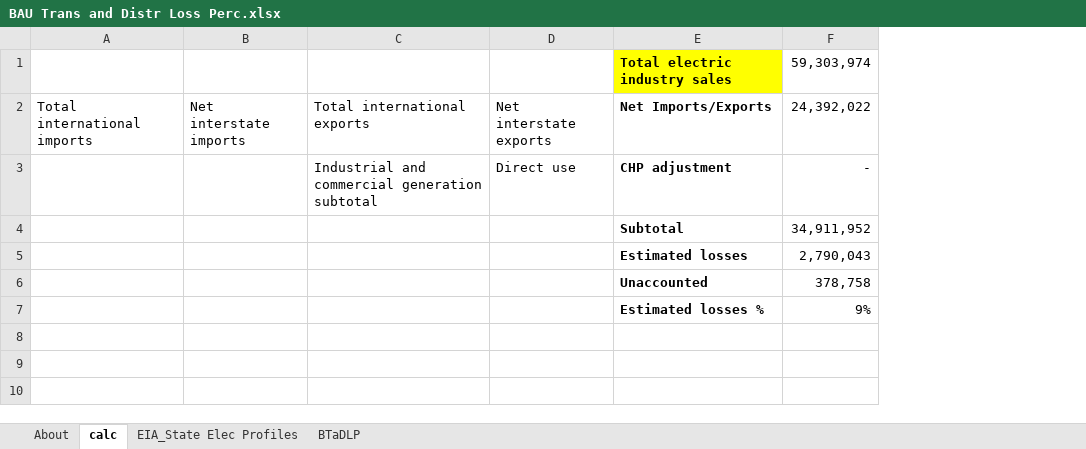
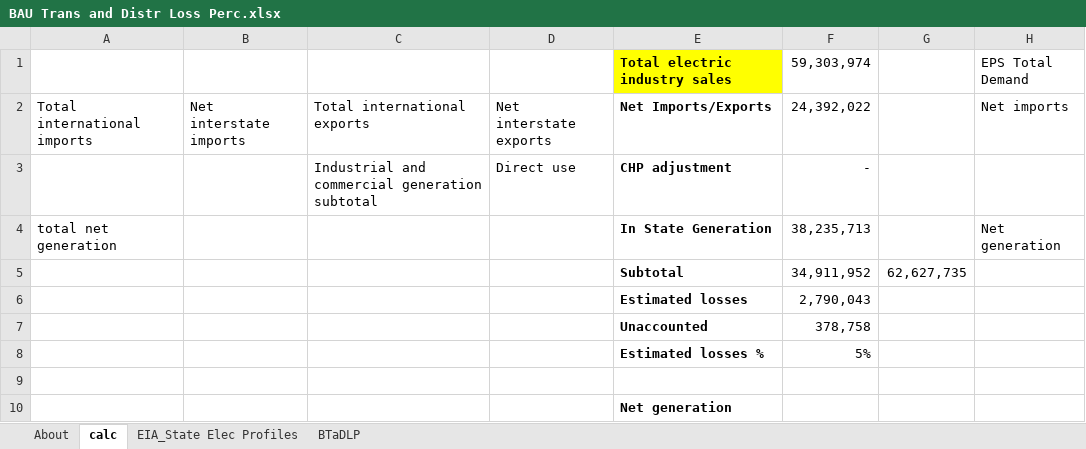
Before and after one commit to EnergyInnovation/eps-maryland, an Excel workbook: InputData/elec/BTaDLP/BAU Trans and Distr Loss Perc.xlsx, sheet calc, drawn as a sheet; values as stored, in another font and other column widths than the file's, no borders; addresses are those after the commit; the diff names each change by its address in the sheet, - before the commit and + after, or states it on an @@ line.

```diff
--- a/InputData/elec/BTaDLP/BAU Trans and Distr Loss Perc.xlsx (sheet calc)
+++ b/InputData/elec/BTaDLP/BAU Trans and Distr Loss Perc.xlsx (sheet calc)
+column G, row 5: 62,627,735
+column H, rows 1-2: EPS Total Demand | Net imports
+row 4: total net generation |  |  |  | In State Generation | 38,235,713 |  | Net generation
+row 8:  |  |  |  | Estimated losses % | 5%
-row 9:  |  |  |  | Estimated losses % | 9%
+row 9: (empty)
+row 10:  |  |  |  | Net generation
```
Also changed, not shown: sheet BTaDLP, sheet About, formulas that keep their value, InputData/elec/CDRDfRCP/Cln Dsptchble Rsrc Dmnd for Rlbty Curve Param.xlsx, InputData/elec/HOC/HOC Hydro Opportunity Costs.xlsx, 22 other files.
